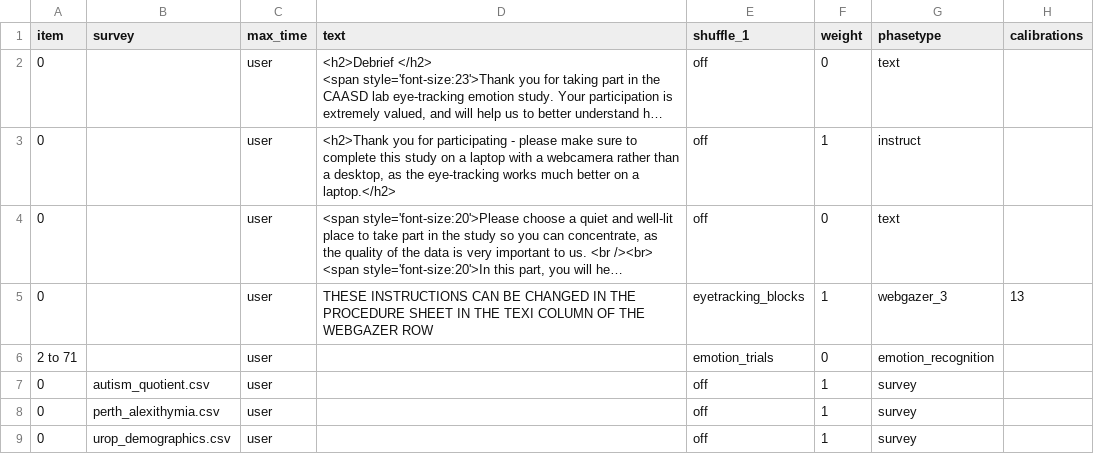
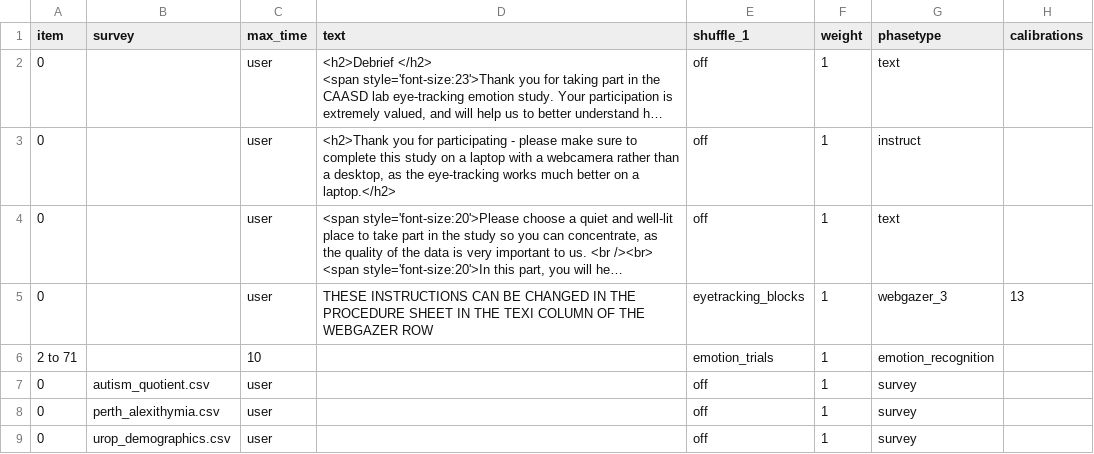
Before and after one commit to ong-haffey/eyetracking-2022, a CSV file: User/Projects/eyetracking-2022/procedure_actual_list1.csv, drawn as a sheet; only a part is shown; long unchanged cells end in …; the diff names each change by its address in the sheet, - before the commit and + after, or states it on an @@ line.

```diff
--- a/User/Projects/eyetracking-2022/procedure_actual_list1.csv
+++ b/User/Projects/eyetracking-2022/procedure_actual_list1.csv
-F2 (weight): 0
+F2 (weight): 1
-F4 (weight): 0
+F4 (weight): 1
-C6 (max_time): user
+C6 (max_time): 10
-F6 (weight): 0
+F6 (weight): 1
```
Also changed, not shown: 7 other files.
